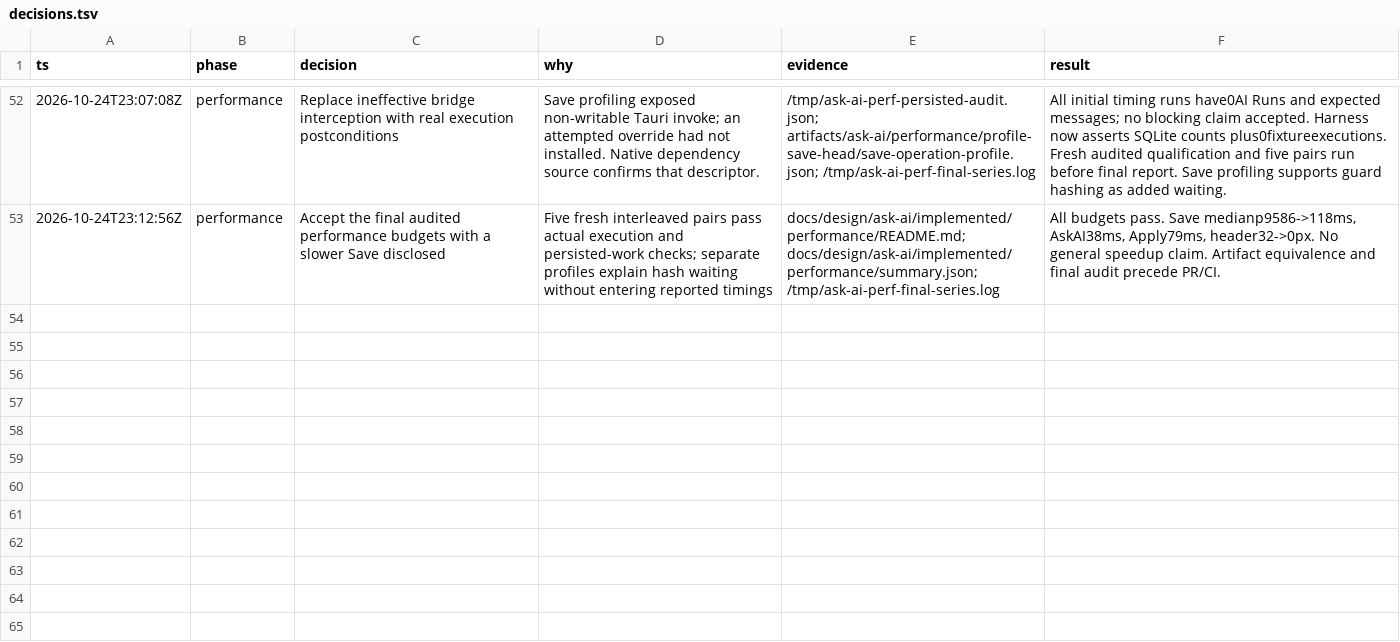
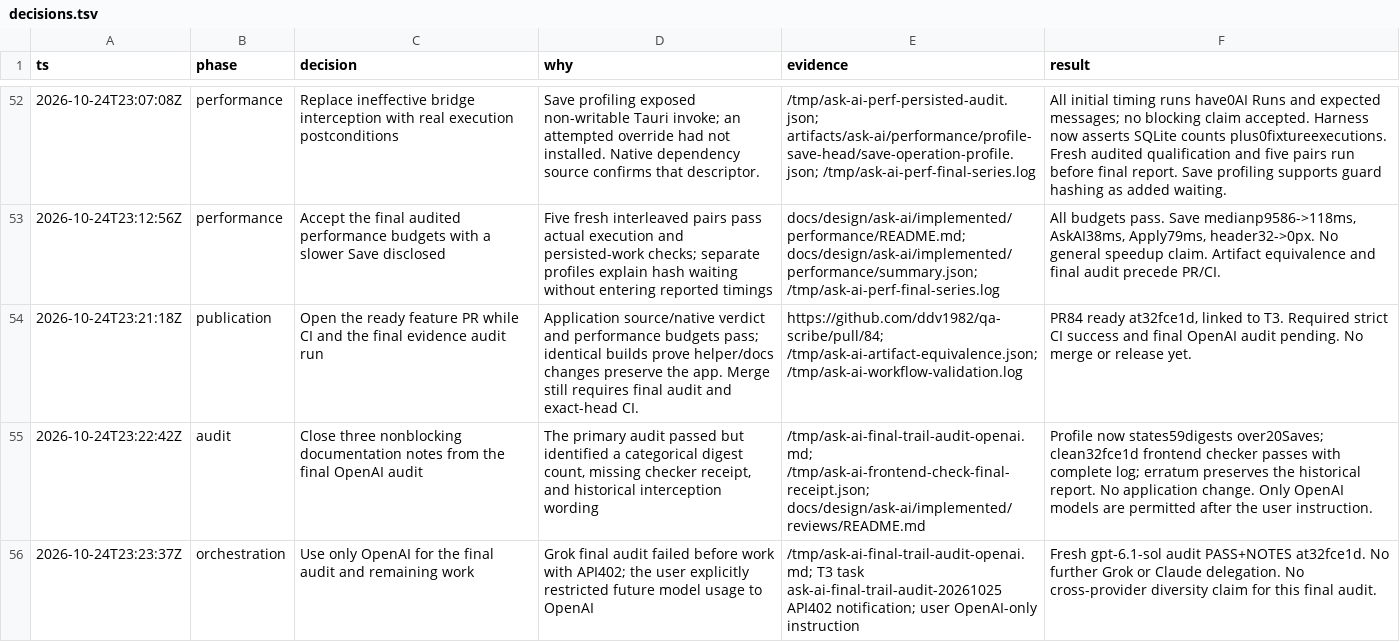
Before and after one commit to ddv1982/qa-scribe, a TSV file: docs/design/ask-ai/decisions.tsv, drawn as a sheet; only a part is shown, gaps mark what is left out.

Commit message:
docs(ask-ai): close final evidence audit notes

```diff
--- a/docs/design/ask-ai/decisions.tsv
+++ b/docs/design/ask-ai/decisions.tsv
@@ -53 +53,4 @@ ts	phase	decision	why	evidence	result
 2026-10-24T23:12:56Z	performance	Accept the final audited performance budgets with a slower Save disclosed	Five fresh interleaved pairs pass actual execution and persisted-work checks; separate profiles explain hash waiting without entering reported timings	docs/design/ask-ai/implemented/performance/README.md; docs/design/ask-ai/implemented/performance/summary.json; /tmp/ask-ai-perf-final-series.log	All budgets pass. Save medianp9586->118ms, AskAI38ms, Apply79ms, header32->0px. No general speedup claim. Artifact equivalence and final audit precede PR/CI.
+2026-10-24T23:21:18Z	publication	Open the ready feature PR while CI and the final evidence audit run	Application source/native verdict and performance budgets pass; identical builds prove helper/docs changes preserve the app. Merge still requires final audit and exact-head CI.	https://github.com/ddv1982/qa-scribe/pull/84; /tmp/ask-ai-artifact-equivalence.json; /tmp/ask-ai-workflow-validation.log	PR84 ready at32fce1d, linked to T3. Required strict CI success and final OpenAI audit pending. No merge or release yet.
+2026-10-24T23:22:42Z	audit	Close three nonblocking documentation notes from the final OpenAI audit	The primary audit passed but identified a categorical digest count, missing checker receipt, and historical interception wording	/tmp/ask-ai-final-trail-audit-openai.md; /tmp/ask-ai-frontend-check-final-receipt.json; docs/design/ask-ai/implemented/reviews/README.md	Profile now states59digests over20Saves; clean32fce1d frontend checker passes with complete log; erratum preserves the historical report. No application change. Only OpenAI models are permitted after the user instruction.
+2026-10-24T23:23:37Z	orchestration	Use only OpenAI for the final audit and remaining work	Grok final audit failed before work with API402; the user explicitly restricted future model usage to OpenAI	/tmp/ask-ai-final-trail-audit-openai.md; T3 task ask-ai-final-trail-audit-20261025 API402 notification; user OpenAI-only instruction	Fresh gpt-6.1-sol audit PASS+NOTES at32fce1d. No further Grok or Claude delegation. No cross-provider diversity claim for this final audit.
```
Also changed, not shown: 5 other files.
